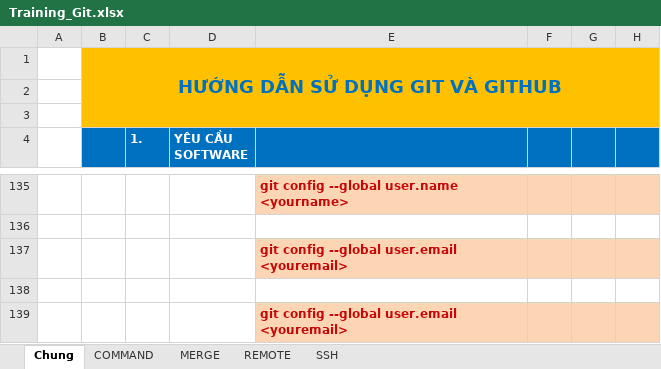
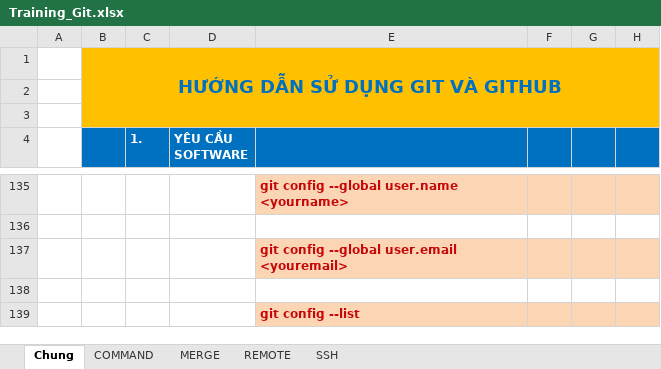
Before and after one commit to quadentio/DocumentExample, an Excel workbook: Training_Git.xlsx, sheet Chung, drawn as a sheet; only a part is shown, gaps mark what is left out; values as stored, in another font and other column widths than the file's, no borders; charts and pictures not drawn; the diff names each change by its address in the sheet, - before the commit and + after, or states it on an @@ line.

Commit message:
C16 update Training_Git.xlsx

```diff
--- a/Training_Git.xlsx (sheet Chung)
+++ b/Training_Git.xlsx (sheet Chung)
-E139: git config --global user.email <youremail>
+E139: git config --list
```
Also changed, not shown: charts or pictures.
